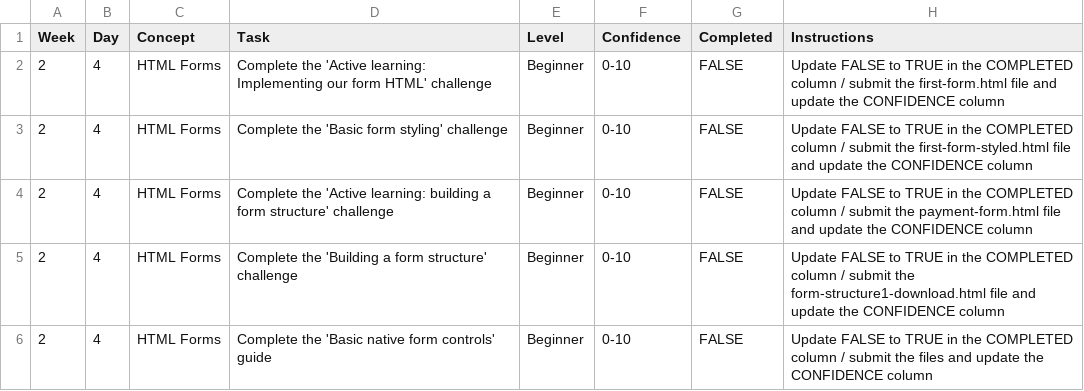
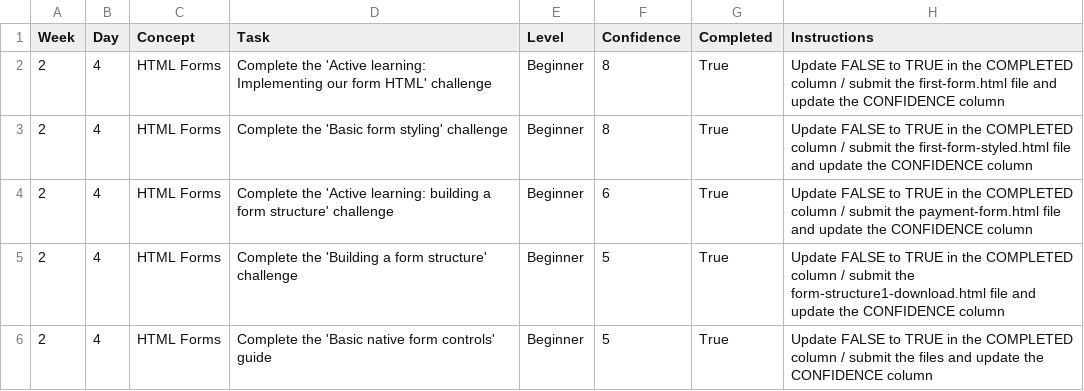
Before and after one commit to Mac-thartcher/WDX-180, a CSV file: user/week02/progress/progress.w02.d04 - Copy.csv, drawn as a sheet.

```diff
--- a/user/week02/progress/progress.w02.d04 - Copy.csv
+++ b/user/week02/progress/progress.w02.d04 - Copy.csv
@@ -1,6 +1,6 @@
 Week,Day,Concept,Task,Level,Confidence,Completed,Instructions
-2,4,HTML Forms,Complete the 'Active learning: Implementing our form HTML' challenge,Beginner,0-10,FALSE,Update FALSE to TRUE in the COMPLETED column / submit the first-form.html file and update the CONFIDENCE column
-2,4,HTML Forms,Complete the 'Basic form styling' challenge,Beginner,0-10,FALSE,Update FALSE to TRUE in the COMPLETED column / submit the first-form-styled.html file and update the CONFIDENCE column
-2,4,HTML Forms,Complete the 'Active learning: building a form structure' challenge,Beginner,0-10,FALSE,Update FALSE to TRUE in the COMPLETED column / submit the payment-form.html file and update the CONFIDENCE column
-2,4,HTML Forms,Complete the 'Building a form structure' challenge,Beginner,0-10,FALSE,Update FALSE to TRUE in the COMPLETED column / submit the form-structure1-download.html file and update the CONFIDENCE column
-2,4,HTML Forms,Complete the 'Basic native form controls' guide,Beginner,0-10,FALSE,Update FALSE to TRUE in the COMPLETED column / submit the files and update the CONFIDENCE column
+2,4,HTML Forms,Complete the 'Active learning: Implementing our form HTML' challenge,Beginner,8,True,Update FALSE to TRUE in the COMPLETED column / submit the first-form.html file and update the CONFIDENCE column
+2,4,HTML Forms,Complete the 'Basic form styling' challenge,Beginner,8,True,Update FALSE to TRUE in the COMPLETED column / submit the first-form-styled.html file and update the CONFIDENCE column
+2,4,HTML Forms,Complete the 'Active learning: building a form structure' challenge,Beginner,6,True,Update FALSE to TRUE in the COMPLETED column / submit the payment-form.html file and update the CONFIDENCE column
+2,4,HTML Forms,Complete the 'Building a form structure' challenge,Beginner,5,True,Update FALSE to TRUE in the COMPLETED column / submit the form-structure1-download.html file and update the CONFIDENCE column
+2,4,HTML Forms,Complete the 'Basic native form controls' guide,Beginner,5,True,Update FALSE to TRUE in the COMPLETED column / submit the files and update the CONFIDENCE column
```
Also changed, not shown: 6 other files.
